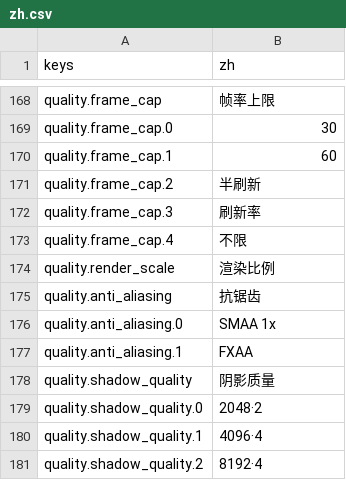
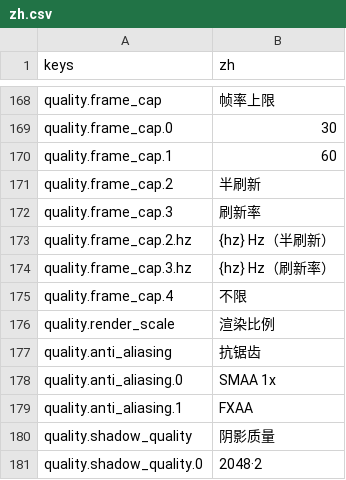
Before and after one commit to Wendystar0628/UESTC_RPG, a CSV file: game/hud/i18n/zh.csv, drawn as a sheet; only a part is shown, gaps mark what is left out; the shorter side is filled out with more unchanged rows; the diff names each change by its address in the sheet, - before the commit and + after, or states it on an @@ line.

```diff
--- a/game/hud/i18n/zh.csv
+++ b/game/hud/i18n/zh.csv
+row 173: quality.frame_cap.2.hz | {hz} Hz（半刷新）
+row 174: quality.frame_cap.3.hz | {hz} Hz（刷新率）
```
Also changed, not shown: 16 other files.
